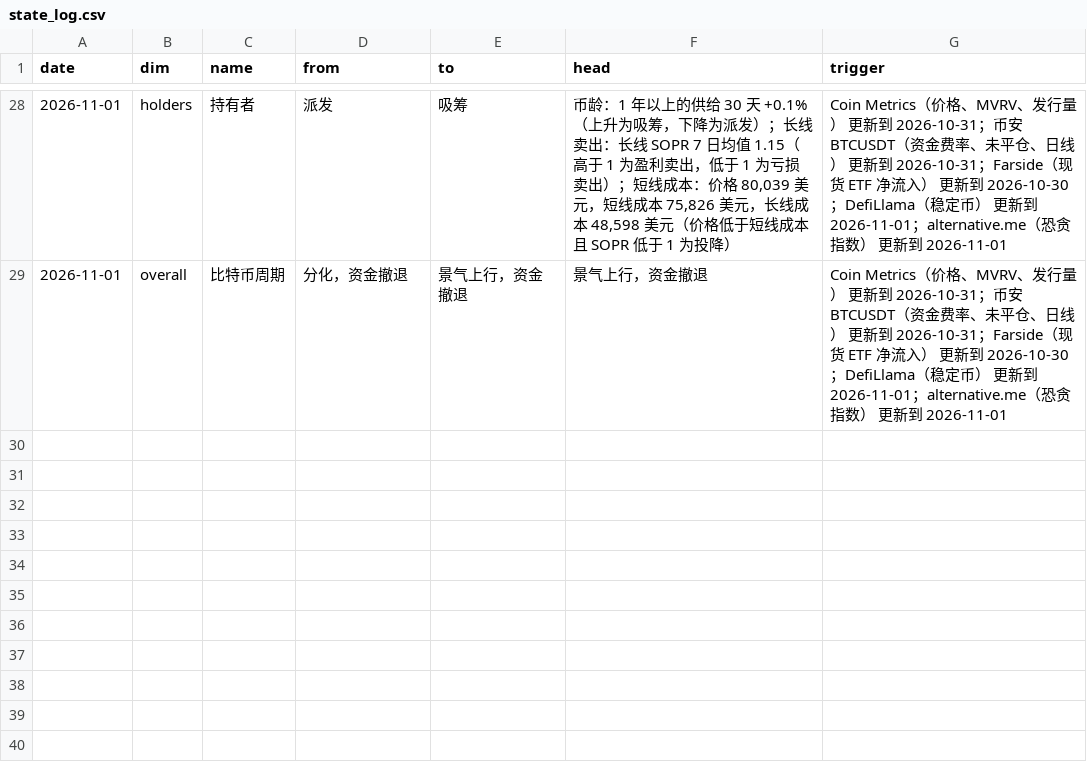
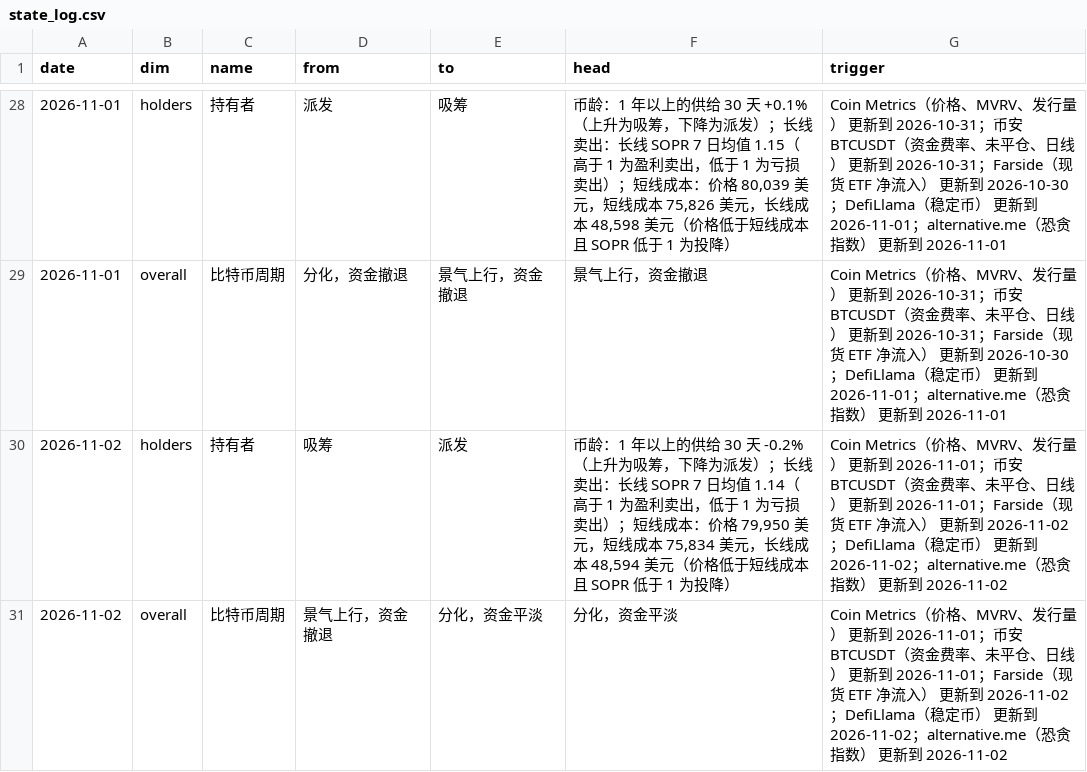
Before and after one commit to cool1990/Invest_Dashboard_V2, a CSV file: data/crypto/state_log.csv, drawn as a sheet; only a part is shown, gaps mark what is left out; the diff names each change by its address in the sheet, - before the commit and + after, or states it on an @@ line.

```diff
--- a/data/crypto/state_log.csv
+++ b/data/crypto/state_log.csv
+row 30: 2026-11-02 | holders | 持有者 | 吸筹 | 派发 | 币龄：1 年以上的供给 30 天 -0.2%（上升为吸筹，下降为派发）；长线卖出：长线 SOPR 7 日均值 1.14（高于 1 为盈利卖出，低于 1 为亏损卖出）；短线成本：价格 79,950 美元，短线成本 75,834 美元，长线成本 48,594 美元（价格低于短线成本且 SOPR 低于 1 为投降） | Coin Metrics（价格、MVRV、发行量） 更新到 2026-11-01；币安 BTCUSDT（资金费率、未平仓、日线） 更新到 2026-11-01；Farside（现货 ETF 净流入） 更新到 2026-11-02；DefiLlama（稳定币） 更新到 2026-11-02；alternative.me（恐贪指数） 更新到 2026-11-02
+row 31: 2026-11-02 | overall | 比特币周期 | 景气上行，资金撤退 | 分化，资金平淡 | 分化，资金平淡 | Coin Metrics（价格、MVRV、发行量） 更新到 2026-11-01；币安 BTCUSDT（资金费率、未平仓、日线） 更新到 2026-11-01；Farside（现货 ETF 净流入） 更新到 2026-11-02；DefiLlama（稳定币） 更新到 2026-11-02；alternative.me（恐贪指数） 更新到 2026-11-02
```
Also changed, not shown: data/raw/crypto/bg_lth_sopr.csv, data/raw/crypto/binance_oi.csv, 14 other files.
